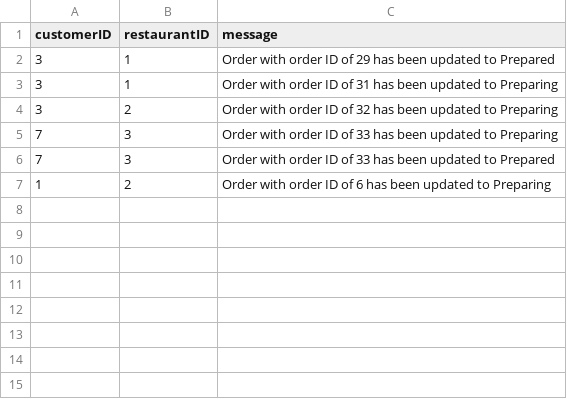
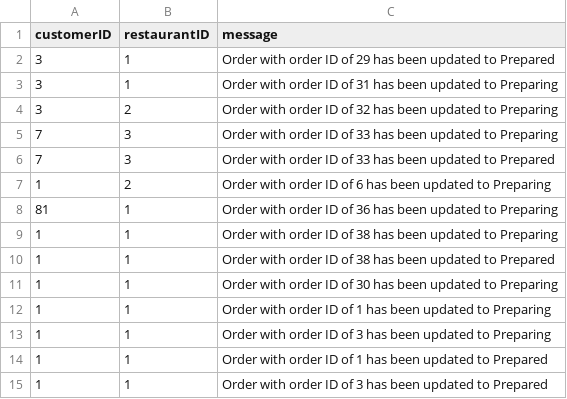
Before and after one commit to qwer1234abc/FoodOrderingSystem, a CSV file: DSA_Assignment_Team2/Notifications.csv, drawn as a sheet; the diff names each change by its address in the sheet, - before the commit and + after, or states it on an @@ line.

```diff
--- a/DSA_Assignment_Team2/Notifications.csv
+++ b/DSA_Assignment_Team2/Notifications.csv
+row 8: 81 | 1 | Order with order ID of 36 has been updated to Preparing
+row 9: 1 | 1 | Order with order ID of 38 has been updated to Preparing
+row 10: 1 | 1 | Order with order ID of 38 has been updated to Prepared
+row 11: 1 | 1 | Order with order ID of 30 has been updated to Preparing
+row 12: 1 | 1 | Order with order ID of 1 has been updated to Preparing
+row 13: 1 | 1 | Order with order ID of 3 has been updated to Preparing
+row 14: 1 | 1 | Order with order ID of 1 has been updated to Prepared
+row 15: 1 | 1 | Order with order ID of 3 has been updated to Prepared
```
Also changed, not shown: DSA_Assignment_Team2/FoodItems.csv, 8 other files.
